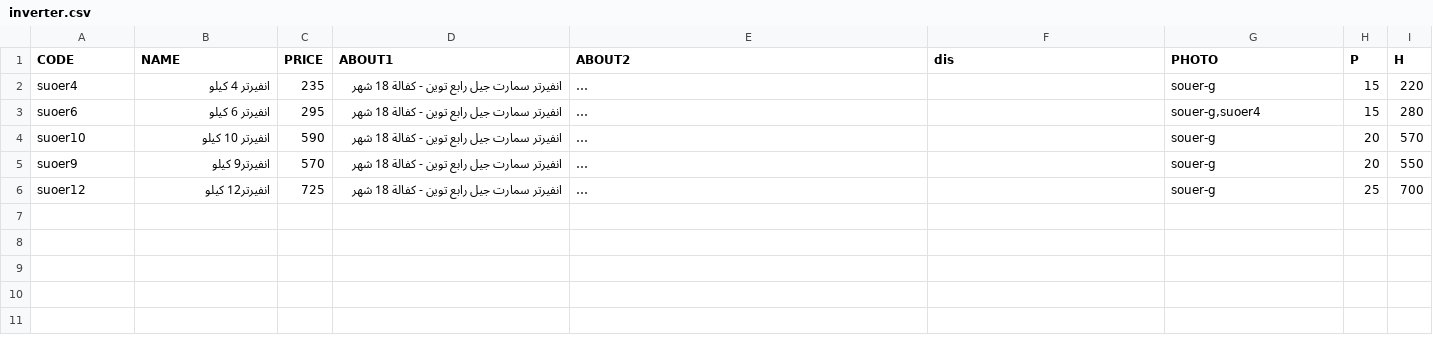
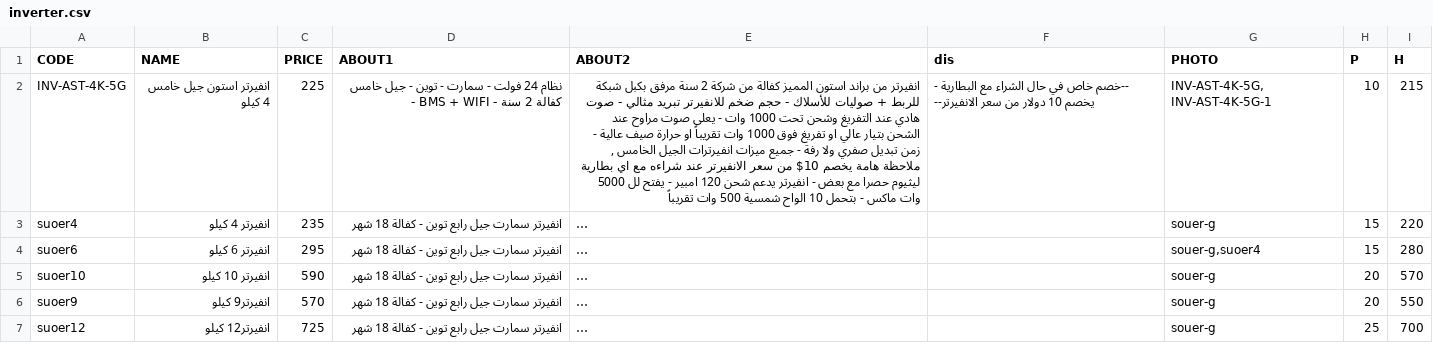
Before and after one commit to website888sy/HJY, a CSV file: data-csv/inverter.csv, drawn as a sheet; long unchanged cells end in …; the diff names each change by its address in the sheet, - before the commit and + after, or states it on an @@ line.

Commit message:
تحديث المنتجات: inverter.csv

```diff
--- a/data-csv/inverter.csv
+++ b/data-csv/inverter.csv
+row 2: INV-AST-4K-5G | انفيرتر استون جيل خامس 4 كيلو | 225 | نظام 24 فولت - سمارت - توين - جيل خامس - BMS + WIFI - كفالة 2 سنة | انفيرتر من براند استون المميز كفالة من شركة 2 سنة مرفق بكبل شبكة للربط + صوليات للأسلاك - حجم ضخم للانفيرتر تبريد مثالي - صوت هادي عند التفريغ وشحن تحت 1000 وات - يعلى صوت مراوح عند الشحن بتيار عالي او تفريغ فوق 1000 وات تقريباً او حرارة صيف عالية - زمن تبديل صفري ولا رفة - جميع ميزات انفيرترات الجيل الخامس , ملاحظة هامة يخصم 10$ من سعر الانفيرتر عند شراءه مع اي بطارية ليثيوم حصرا مع بعض - انفيرتر يدعم شحن 120 امبير - يفتح لل 5000 وات ماكس - بتحمل 10 الواح شمسية 500 وات تقريباً | --خصم خاص في حال الشراء مع البطارية - يخصم 10 دولار من سعر الانفيرتر-- | INV-AST-4K-5G, INV-AST-4K-5G-1 | 10 | 215
```
